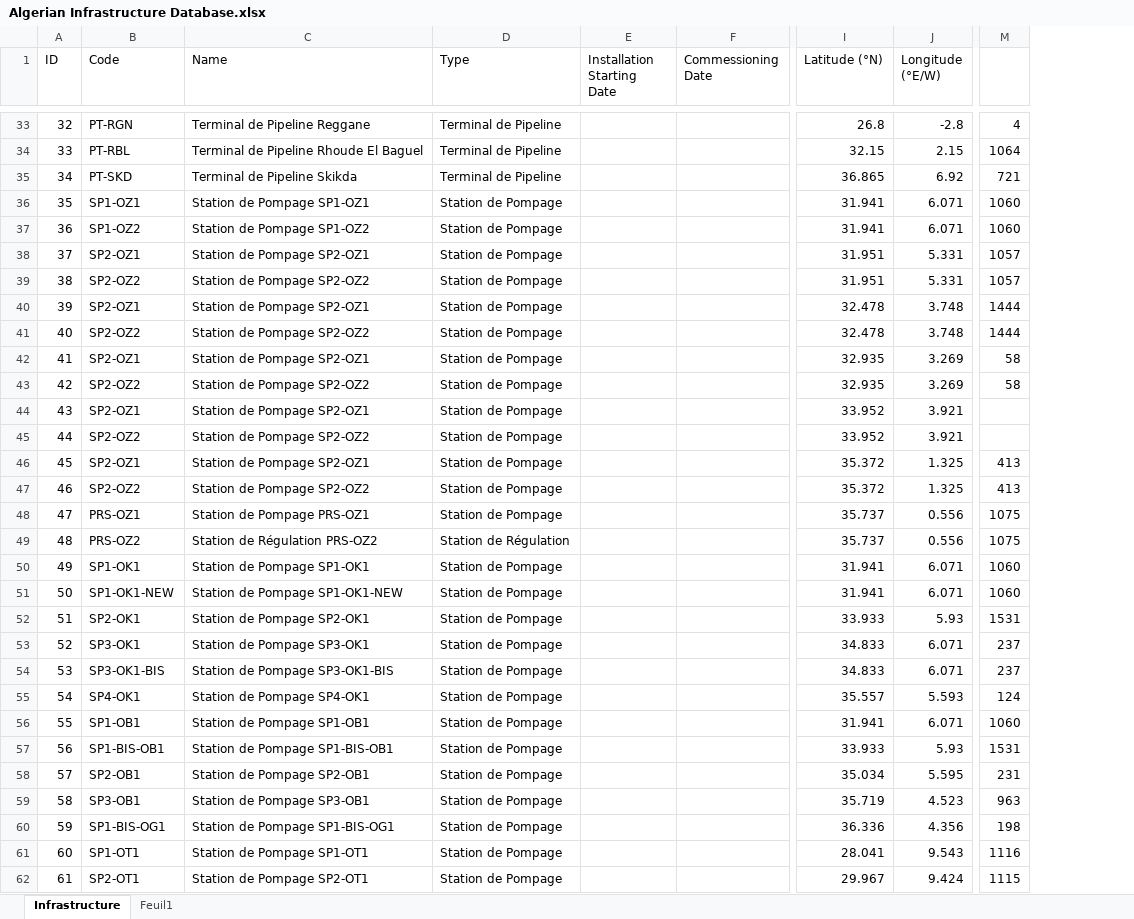
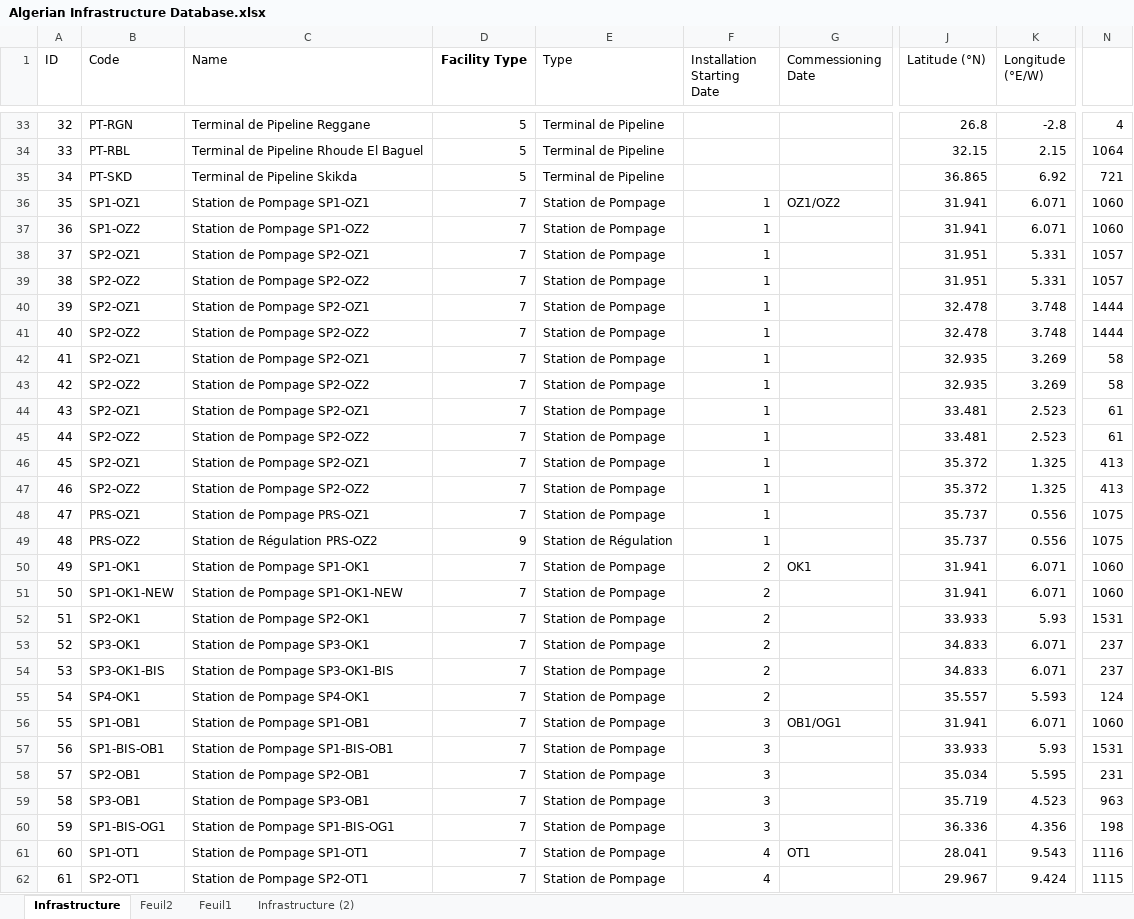
Before and after one commit to CHOUABBIA-AMINE/HyFloAPI, an Excel workbook: src/main/resources/Algerian Infrastructure Database.xlsx, sheet Infrastructure, drawn as a sheet; only a part is shown, gaps mark what is left out; values as stored, in another font and other column widths than the file's, no borders; addresses are those after the commit; the diff covers the shown part only; the diff names each change by its address in the sheet, - before the commit and + after, or states it on an @@ line.

```diff
--- a/src/main/resources/Algerian Infrastructure Database.xlsx (sheet Infrastructure)
+++ b/src/main/resources/Algerian Infrastructure Database.xlsx (sheet Infrastructure)
+sheet tab: Feuil2
+sheet tab: Infrastructure (2)
+column D (Facility Type), rows 33-62: 5 | 5 | 5 | 7 | 7 | 7 | 7 | 7 | 7 | 7 | 7 | 7 | 7 | 7 | 7 | 7 | 9 | 7 | 7 | 7 | 7 | 7 | 7 | 7 | 7 | 7 | 7 | 7 | 7 | 7
-F36:F49 (Installation Starting Date): (empty)
+F36:F49 (Installation Starting Date): 1
-G36 (Commessioning Date): (empty)
+G36 (Commessioning Date): OZ1/OZ2
-J44:J45 (Latitude (°N)): 33.952
+J44:J45 (Latitude (°N)): 33.481
-K44:K45 (Longitude (°E/W)): 3.921
+K44:K45 (Longitude (°E/W)): 2.523
-N44:N45: (empty)
+N44:N45: 61
-F50:F55 (Installation Starting Date): (empty)
+F50:F55 (Installation Starting Date): 2
-G50 (Commessioning Date): (empty)
+G50 (Commessioning Date): OK1
-F56:F60 (Installation Starting Date): (empty)
+F56:F60 (Installation Starting Date): 3
-G56 (Commessioning Date): (empty)
+G56 (Commessioning Date): OB1/OG1
-F61:F62 (Installation Starting Date): (empty)
+F61:F62 (Installation Starting Date): 4
-G61 (Commessioning Date): (empty)
+G61 (Commessioning Date): OT1
```
Also changed, not shown: 80 edited cells elsewhere in this sheet, sheet Feuil1, src/main/resources/HyFlo_db.xlsx, src/main/resources/Locations 1-11-2026.xlsx, 1 other file.
